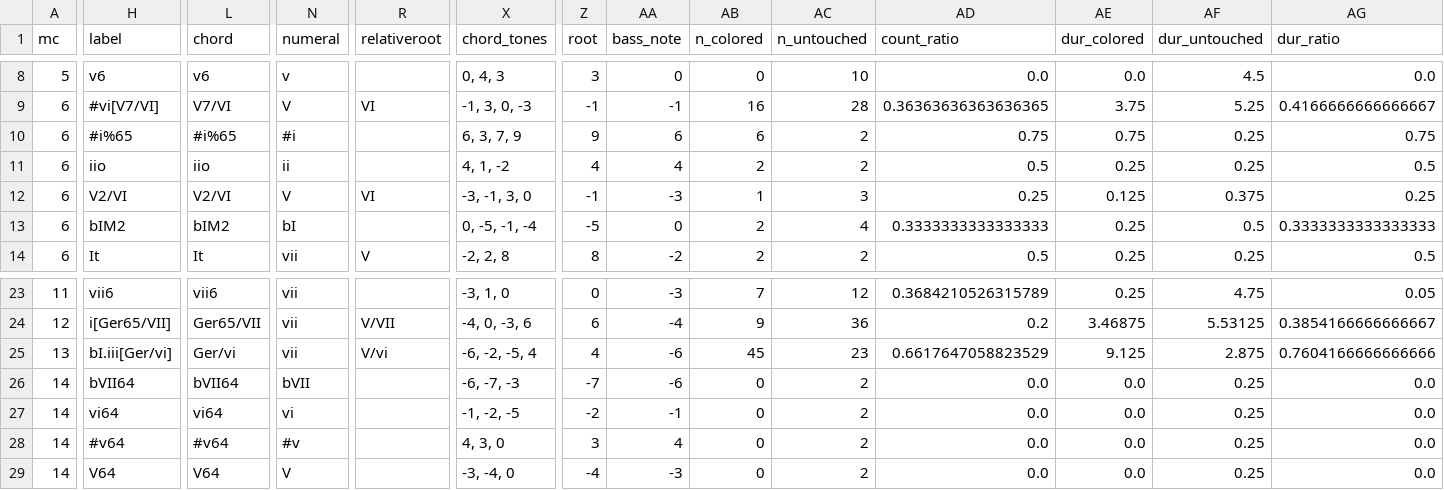
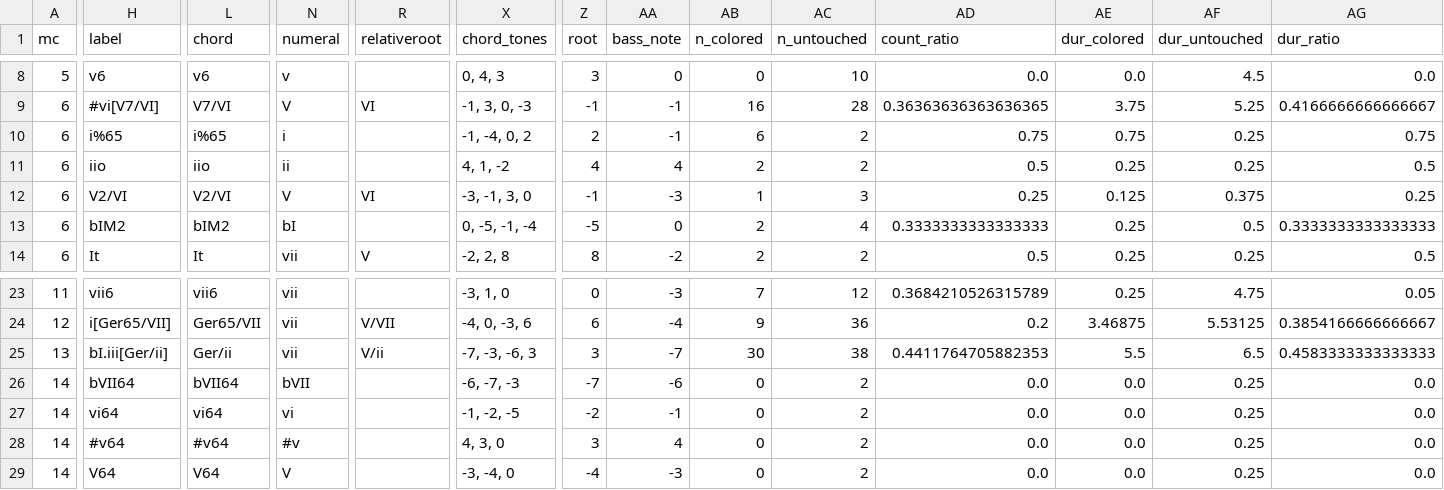
Before and after one commit to DCMLab/rachmaninoff_piano, a TSV file: reviewed/op42_13b_reviewed.tsv, drawn as a sheet; only a part is shown, gaps mark what is left out; the diff names each change by its address in the sheet, - before the commit and + after, or states it on an @@ line.

```diff
--- a/reviewed/op42_13b_reviewed.tsv
+++ b/reviewed/op42_13b_reviewed.tsv
-H10 (label): #i%65
+H10 (label): i%65
-L10 (chord): #i%65
+L10 (chord): i%65
-N10 (numeral): #i
+N10 (numeral): i
-X10 (chord_tones): 6, 3, 7, 9
+X10 (chord_tones): -1, -4, 0, 2
-Z10 (root): 9
+Z10 (root): 2
-AA10 (bass_note): 6
+AA10 (bass_note): -1
-H25 (label): bI.iii[Ger/vi]
+H25 (label): bI.iii[Ger/ii]
-L25 (chord): Ger/vi
+L25 (chord): Ger/ii
-R25 (relativeroot): V/vi
+R25 (relativeroot): V/ii
-X25 (chord_tones): -6, -2, -5, 4
+X25 (chord_tones): -7, -3, -6, 3
-Z25 (root): 4
+Z25 (root): 3
-AA25 (bass_note): -6
+AA25 (bass_note): -7
-AB25 (n_colored): 45
+AB25 (n_colored): 30
-AC25 (n_untouched): 23
+AC25 (n_untouched): 38
-AD25 (count_ratio): 0.6617647058823529
+AD25 (count_ratio): 0.4411764705882353
-AE25 (dur_colored): 9.125
+AE25 (dur_colored): 5.5
-AF25 (dur_untouched): 2.875
+AF25 (dur_untouched): 6.5
-AG25 (dur_ratio): 0.7604166666666666
+AG25 (dur_ratio): 0.4583333333333333
```
Also changed, not shown: harmonies/op42_13b.tsv, 2 other files.
